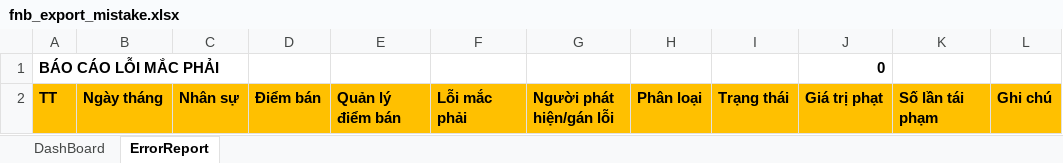
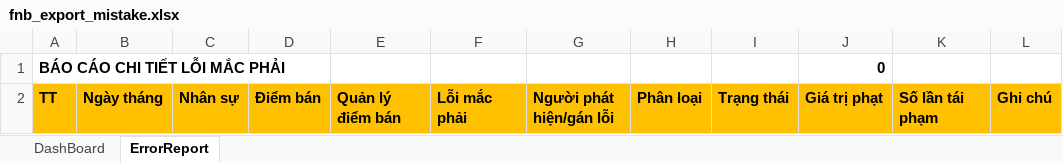
Before and after one commit to szen7dev/trixgo-cbs-micro, an Excel workbook: files/templates/excels/fnb_export_mistake.xlsx, sheet ErrorReport, drawn as a sheet; values as stored, in another font and other column widths than the file's, no borders; the diff names each change by its address in the sheet, - before the commit and + after, or states it on an @@ line.

```diff
--- a/files/templates/excels/fnb_export_mistake.xlsx (sheet ErrorReport)
+++ b/files/templates/excels/fnb_export_mistake.xlsx (sheet ErrorReport)
-A1: BÁO CÁO LỖI MẮC PHẢI
+A1: BÁO CÁO CHI TIẾT LỖI MẮC PHẢI
```
Also changed, not shown: 3 other files.
